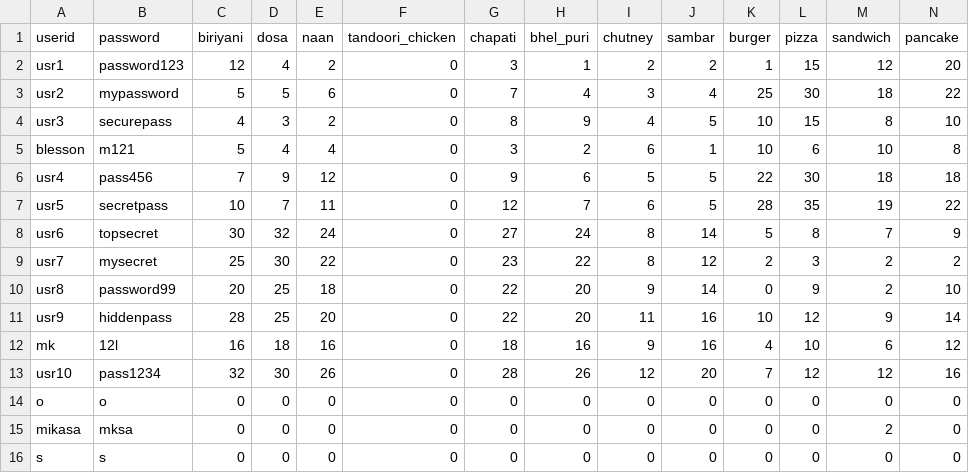
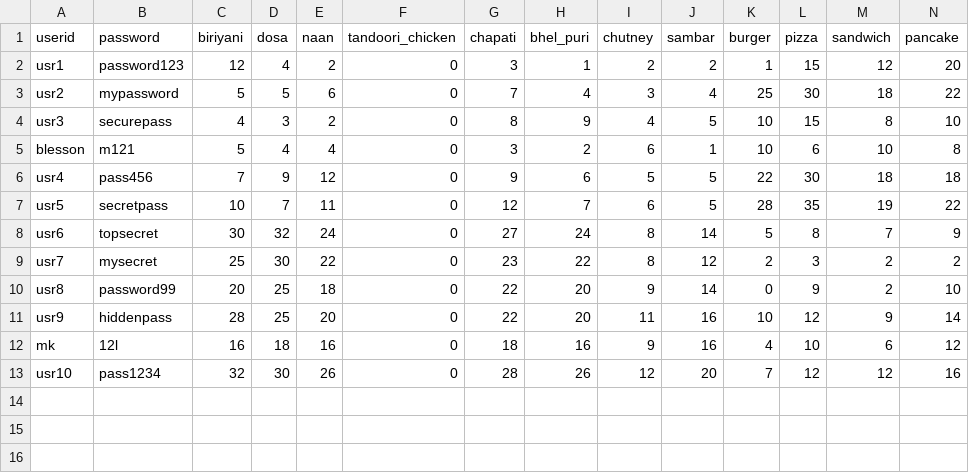
Before and after one commit to blesson07asd/Restaurant-_Ordering-_Recommendation_System, a CSV file: info.csv, drawn as a sheet; only a part is shown; rows hold the shown columns only; the diff names each change by its address in the sheet, - before the commit and + after, or states it on an @@ line.

Commit message:
sone changes in csv

```diff
--- a/info.csv
+++ b/info.csv
-row 14: o | o | 0 | 0 | 0 | 0 | 0 | 0 | 0 | 0 | 0 | 0 | 0 | 0
-row 15: mikasa | mksa | 0 | 0 | 0 | 0 | 0 | 0 | 0 | 0 | 0 | 0 | 2 | 0
-row 16: s | s | 0 | 0 | 0 | 0 | 0 | 0 | 0 | 0 | 0 | 0 | 0 | 0
```
